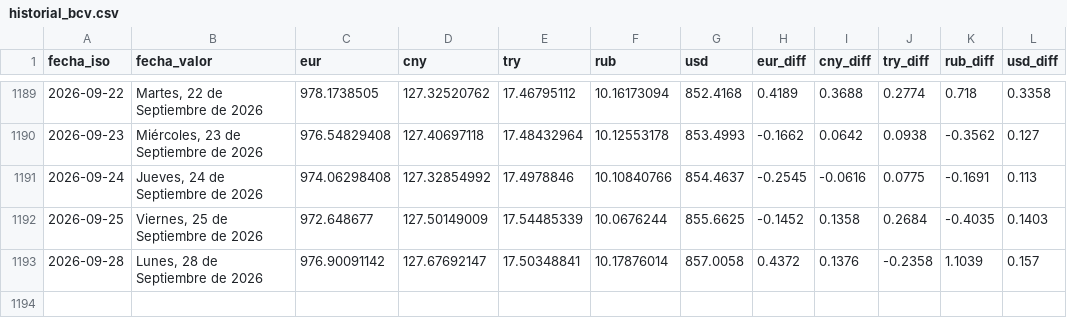
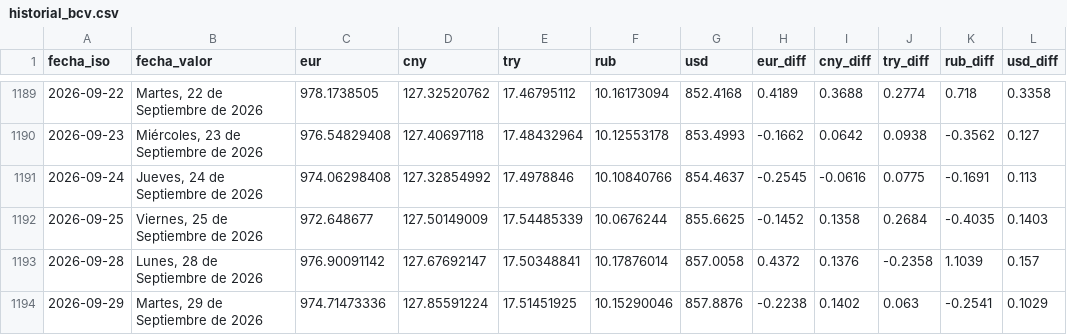
Before and after one commit to ESuarezPeraza/API-BCV, a CSV file: historial_bcv.csv, drawn as a sheet; only a part is shown, gaps mark what is left out.

Commit message:
Actualización automática de tasa BCV

```diff
--- a/historial_bcv.csv
+++ b/historial_bcv.csv
@@ -1193 +1193,2 @@ fecha_iso,fecha_valor,eur,cny,try,rub,usd,eur_diff,cny_diff,try_diff,rub_diff,us
 2026-09-28,"Lunes, 28 de Septiembre de 2026",976.90091142,127.67692147,17.50348841,10.17876014,857.0058,0.4372,0.1376,-0.2358,1.1039,0.157
+2026-09-29,"Martes, 29 de Septiembre de 2026",974.71473336,127.85591224,17.51451925,10.15290046,857.8876,-0.2238,0.1402,0.063,-0.2541,0.1029
```
